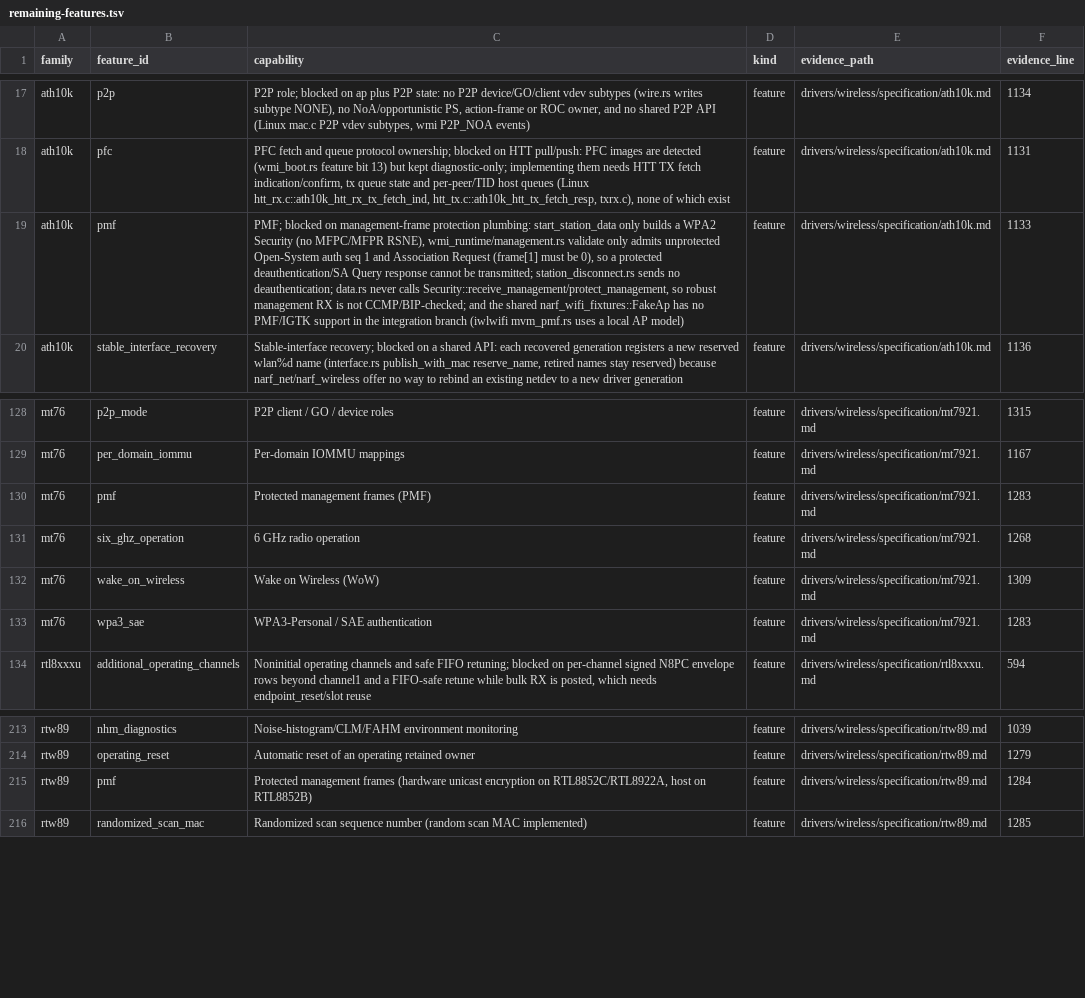
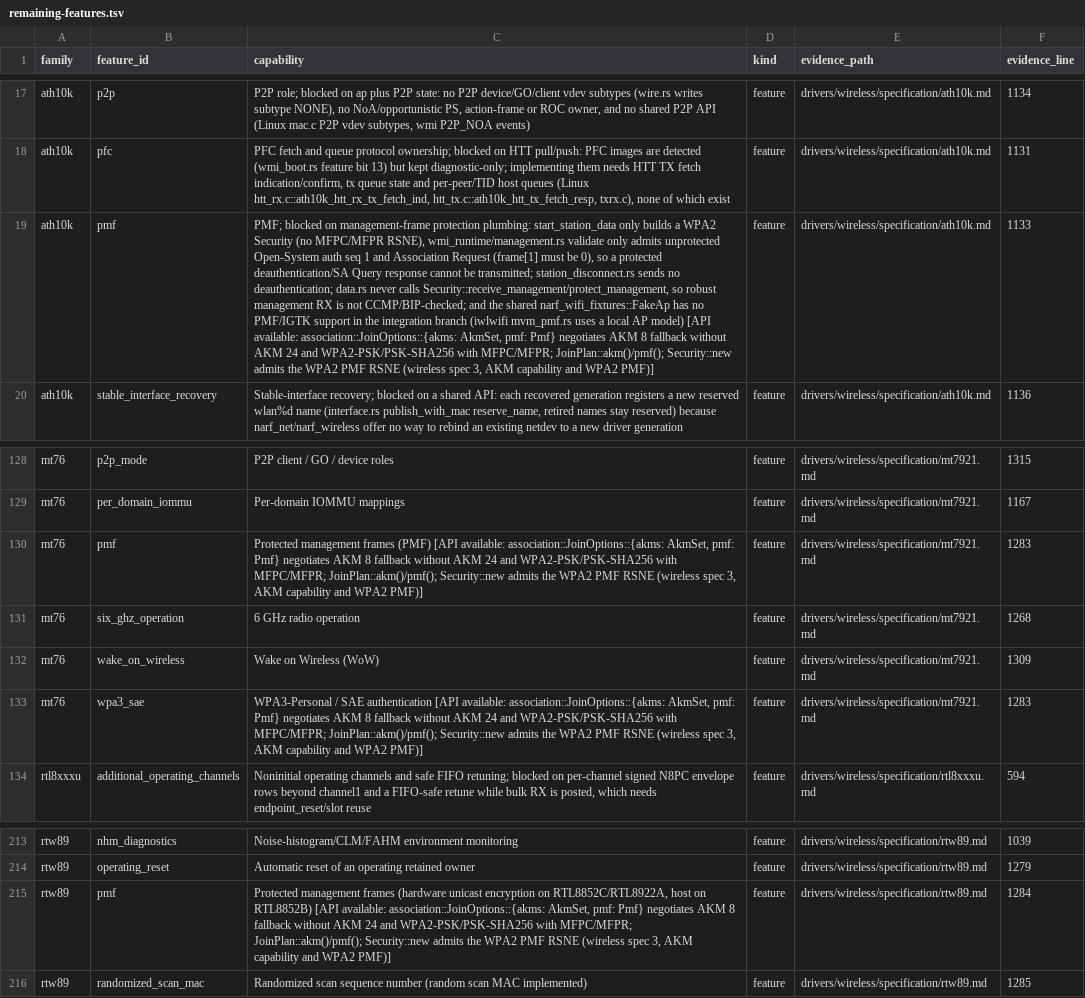
Before and after one commit to hodgesds/narf, a TSV file: drivers/wireless/research/remaining-features.tsv, drawn as a sheet; only a part is shown, gaps mark what is left out; the diff names each change by its address in the sheet, - before the commit and + after, or states it on an @@ line.

```diff
--- a/drivers/wireless/research/remaining-features.tsv
+++ b/drivers/wireless/research/remaining-features.tsv
-C19 (capability): …AP model)
+C19 (capability): …AP model) [API available: association::JoinOptions::{akms: AkmSet, pmf: Pmf} negotiates AKM 8 fallback without AKM 24 and WPA2-PSK/PSK-SHA256 with MFPC/MFPR; JoinPlan::akm()/pmf(); Security::new admits the WPA2 PMF RSNE (wireless spec 3, AKM capability and WPA2 PMF)]
-C130 (capability): …frames (PMF)
+C130 (capability): …frames (PMF) [API available: association::JoinOptions::{akms: AkmSet, pmf: Pmf} negotiates AKM 8 fallback without AKM 24 and WPA2-PSK/PSK-SHA256 with MFPC/MFPR; JoinPlan::akm()/pmf(); Security::new admits the WPA2 PMF RSNE (wireless spec 3, AKM capability and WPA2 PMF)]
-C133 (capability): …SAE authentication
+C133 (capability): …SAE authentication [API available: association::JoinOptions::{akms: AkmSet, pmf: Pmf} negotiates AKM 8 fallback without AKM 24 and WPA2-PSK/PSK-SHA256 with MFPC/MFPR; JoinPlan::akm()/pmf(); Security::new admits the WPA2 PMF RSNE (wireless spec 3, AKM capability and WPA2 PMF)]
-C215 (capability): …on RTL8852B)
+C215 (capability): …on RTL8852B) [API available: association::JoinOptions::{akms: AkmSet, pmf: Pmf} negotiates AKM 8 fallback without AKM 24 and WPA2-PSK/PSK-SHA256 with MFPC/MFPR; JoinPlan::akm()/pmf(); Security::new admits the WPA2 PMF RSNE (wireless spec 3, AKM capability and WPA2 PMF)]
```
Also changed, not shown: 6 other files.
